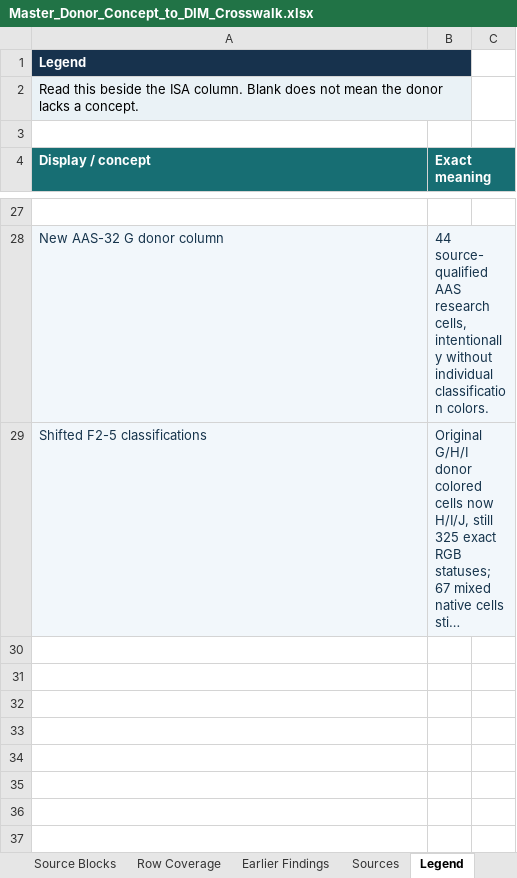
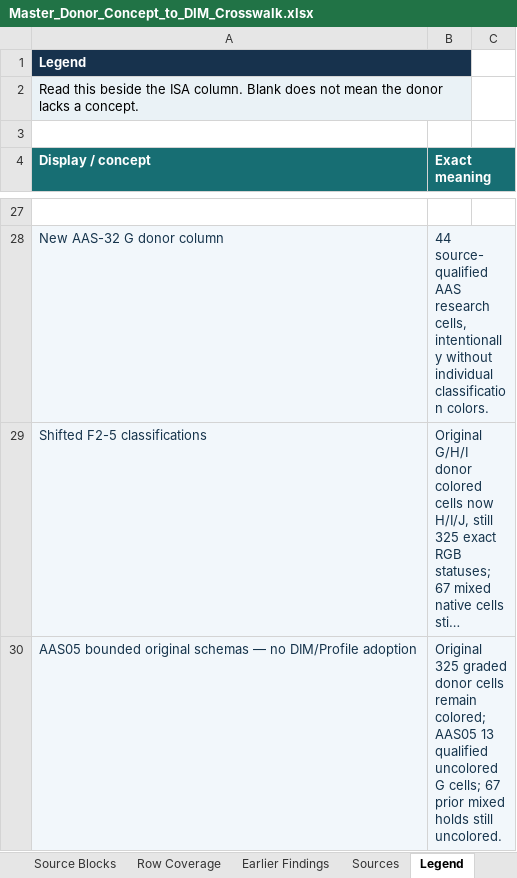
Before and after one commit to OS4CSAPI/glaux-client, an Excel workbook: Docs/Research/DIM_Profile_V2/Donor_DIM_Crosswalk/Master_Donor_Concept_to_DIM_Crosswalk.xlsx, sheet Legend, drawn as a sheet; only a part is shown, gaps mark what is left out; long unchanged cells end in …; values as stored, in another font and other column widths than the file's, no borders; the diff names each change by its address in the sheet, - before the commit and + after, or states it on an @@ line.

```diff
--- a/Docs/Research/DIM_Profile_V2/Donor_DIM_Crosswalk/Master_Donor_Concept_to_DIM_Crosswalk.xlsx (sheet Legend)
+++ b/Docs/Research/DIM_Profile_V2/Donor_DIM_Crosswalk/Master_Donor_Concept_to_DIM_Crosswalk.xlsx (sheet Legend)
+row 30: AAS05 bounded original schemas — no DIM/Profile adoption | Original 325 graded donor cells remain colored; AAS05 13 qualified uncolored G cells; 67 prior mixed holds still uncolored.
```
Also changed, not shown: sheet Master Crosswalk, sheet DIM Register, sheet Validation, sheet Summary, 6 other files.
